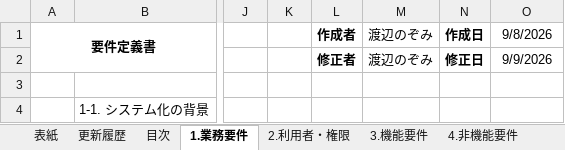
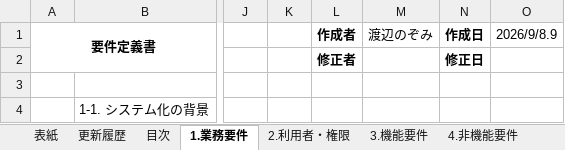
Before and after one commit to nozomi-watanabe1214/my_application, an Excel workbook: 要件定義書（タスク管理システム）.xlsx, sheet 1.業務要件, drawn as a sheet; only a part is shown, gaps mark what is left out; values as stored, in another font and other column widths than the file's, no borders; the diff names each change by its address in the sheet, - before the commit and + after, or states it on an @@ line.

```diff
--- a/要件定義書（タスク管理システム）.xlsx (sheet 1.業務要件)
+++ b/要件定義書（タスク管理システム）.xlsx (sheet 1.業務要件)
-O1: 9/8/2026
+O1: 2026/9/8.9
-M2 (渡辺のぞみ): 渡辺のぞみ
+M2 (渡辺のぞみ): (empty)
-O2 (2026/9/8.9): 9/9/2026
+O2 (2026/9/8.9): (empty)
```
Also changed, not shown: sheet 3.機能要件.
